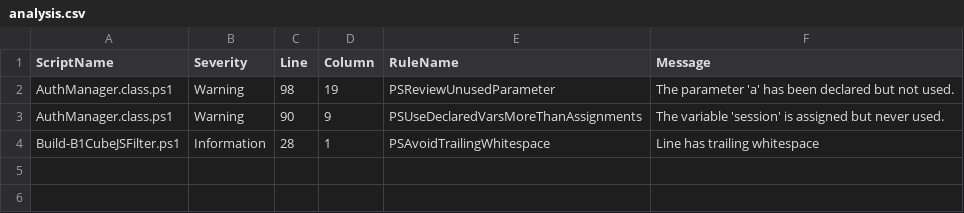
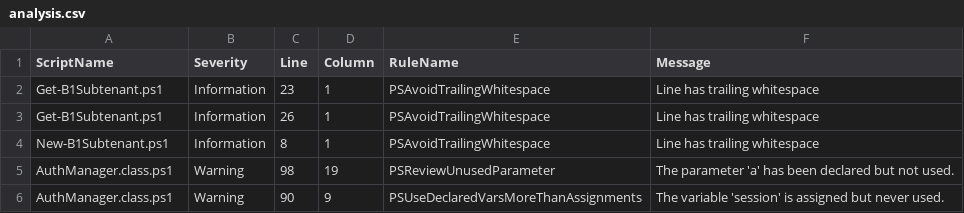
Before and after one commit to TehMuffinMoo/ibPS, a CSV file: docs/analysis.csv, drawn as a sheet; removed rows and columns are numbered as before the commit, all else as after; the diff names each change by its address in the sheet, - before the commit and + after, or states it on an @@ line.

Commit message:
Updated Code Analysis

```diff
--- a/docs/analysis.csv
+++ b/docs/analysis.csv
+row 2: Get-B1Subtenant.ps1 | Information | 23 | 1 | PSAvoidTrailingWhitespace | Line has trailing whitespace
+row 3: Get-B1Subtenant.ps1 | Information | 26 | 1 | PSAvoidTrailingWhitespace | Line has trailing whitespace
+row 4: New-B1Subtenant.ps1 | Information | 8 | 1 | PSAvoidTrailingWhitespace | Line has trailing whitespace
-row 4: Build-B1CubeJSFilter.ps1 | Information | 28 | 1 | PSAvoidTrailingWhitespace | Line has trailing whitespace
```
